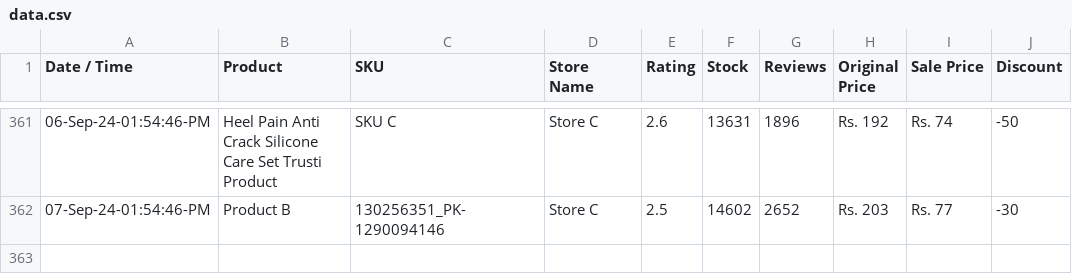
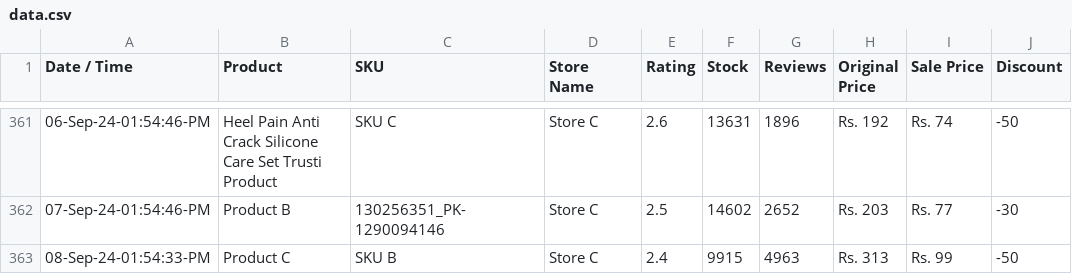
Before and after one commit to shafqatjan/url2image, a CSV file: data.csv, drawn as a sheet; only a part is shown, gaps mark what is left out; the diff names each change by its address in the sheet, - before the commit and + after, or states it on an @@ line.

Commit message:
08-Sep-24-01:54:33:PM

```diff
--- a/data.csv
+++ b/data.csv
+row 363: 08-Sep-24-01:54:33-PM | Product C | SKU B | Store C | 2.4 | 9915 | 4963 | Rs. 313 | Rs. 99 | -50
```
